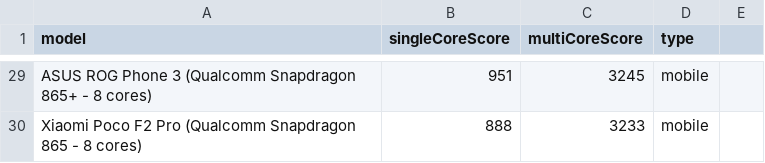
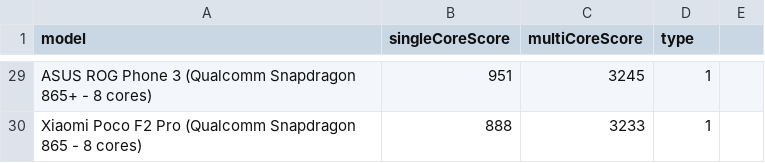
Before and after one commit to NotCarbonatedWater/Final-Project-CS-360, a CSV file: benchScores.csv, drawn as a sheet; only a part is shown, gaps mark what is left out; the diff covers the shown part only; the diff names each change by its address in the sheet, - before the commit and + after, or states it on an @@ line.

```diff
--- a/benchScores.csv
+++ b/benchScores.csv
-D29:D30 (type): mobile
+D29:D30 (type): 1
```
Also changed, not shown: 28 edited cells elsewhere in this file.
